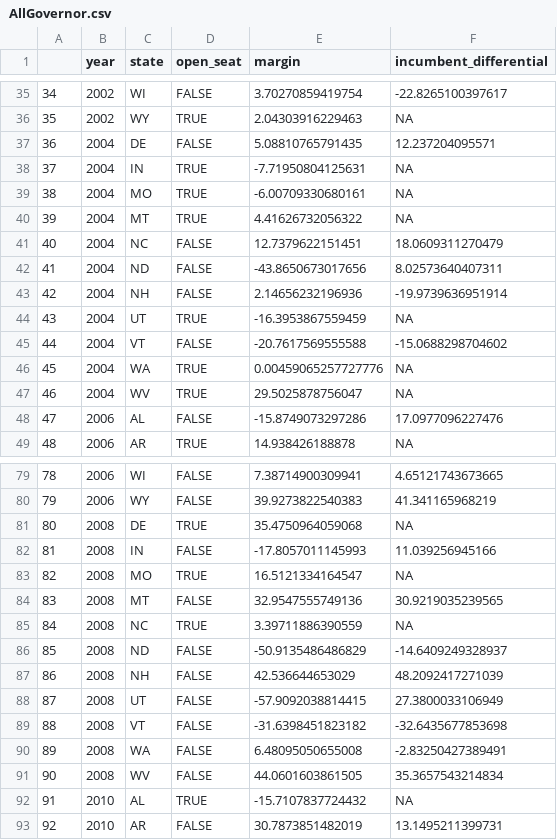
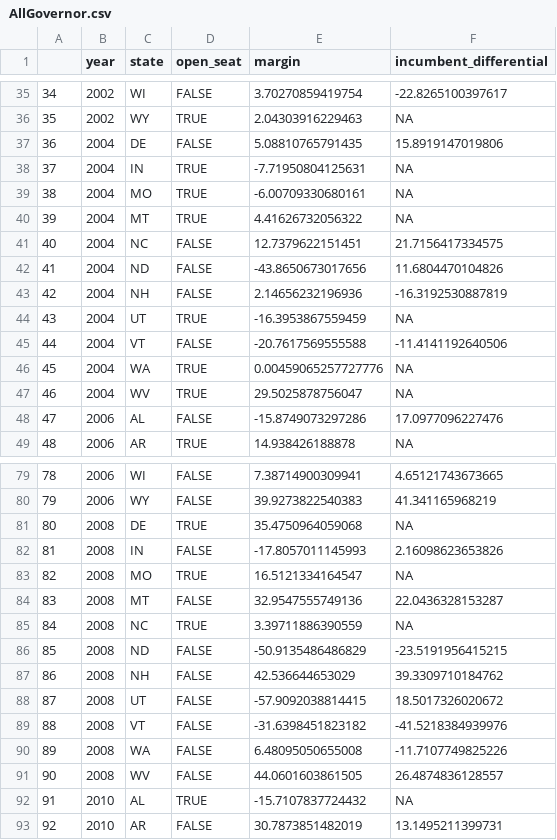
Before and after one commit to BPR-Data-Team/ElectionModel2024, a CSV file: cleaned_data/AllGovernor.csv, drawn as a sheet; only a part is shown, gaps mark what is left out; the diff covers the shown part only.

```diff
--- a/cleaned_data/AllGovernor.csv
+++ b/cleaned_data/AllGovernor.csv
@@ -36,3 +36,3 @@
 "35",2002,"WY",TRUE,2.04303916229463,NA
-"36",2004,"DE",FALSE,5.08810765791435,12.237204095571
+"36",2004,"DE",FALSE,5.08810765791435,15.8919147019806
 "37",2004,"IN",TRUE,-7.71950804125631,NA
@@ -40,7 +40,7 @@
 "39",2004,"MT",TRUE,4.41626732056322,NA
-"40",2004,"NC",FALSE,12.7379622151451,18.0609311270479
-"41",2004,"ND",FALSE,-43.8650673017656,8.02573640407311
-"42",2004,"NH",FALSE,2.14656232196936,-19.9739636951914
+"40",2004,"NC",FALSE,12.7379622151451,21.7156417334575
+"41",2004,"ND",FALSE,-43.8650673017656,11.6804470104826
+"42",2004,"NH",FALSE,2.14656232196936,-16.3192530887819
 "43",2004,"UT",TRUE,-16.3953867559459,NA
-"44",2004,"VT",FALSE,-20.7617569555588,-15.0688298704602
+"44",2004,"VT",FALSE,-20.7617569555588,-11.4141192640506
 "45",2004,"WA",TRUE,0.00459065257727776,NA
@@ -81,12 +81,12 @@
 "80",2008,"DE",TRUE,35.4750964059068,NA
-"81",2008,"IN",FALSE,-17.8057011145993,11.039256945166
+"81",2008,"IN",FALSE,-17.8057011145993,2.16098623653826
 "82",2008,"MO",TRUE,16.5121334164547,NA
-"83",2008,"MT",FALSE,32.9547555749136,30.9219035239565
+"83",2008,"MT",FALSE,32.9547555749136,22.0436328153287
 "84",2008,"NC",TRUE,3.39711886390559,NA
-"85",2008,"ND",FALSE,-50.9135486486829,-14.6409249328937
-"86",2008,"NH",FALSE,42.536644653029,48.2092417271039
-"87",2008,"UT",FALSE,-57.9092038814415,27.3800033106949
-"88",2008,"VT",FALSE,-31.6398451823182,-32.6435677853698
-"89",2008,"WA",FALSE,6.48095050655008,-2.83250427389491
-"90",2008,"WV",FALSE,44.0601603861505,35.3657543214834
+"85",2008,"ND",FALSE,-50.9135486486829,-23.5191956415215
+"86",2008,"NH",FALSE,42.536644653029,39.3309710184762
+"87",2008,"UT",FALSE,-57.9092038814415,18.5017326020672
+"88",2008,"VT",FALSE,-31.6398451823182,-41.5218384939976
+"89",2008,"WA",FALSE,6.48095050655008,-11.7107749825226
+"90",2008,"WV",FALSE,44.0601603861505,26.4874836128557
 "91",2010,"AL",TRUE,-15.7107837724432,NA
```
Also changed, not shown: 37 edited cells elsewhere in this file, cleaned_data/AllHouse.csv, cleaned_data/Generic Ballot.csv, 20 other files.
